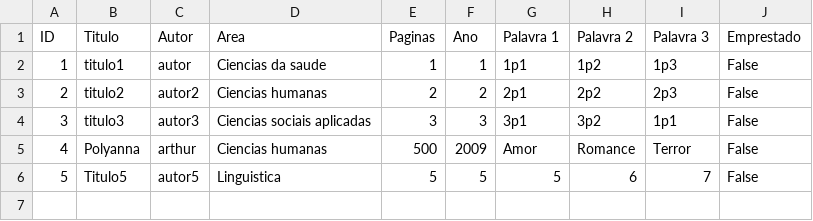
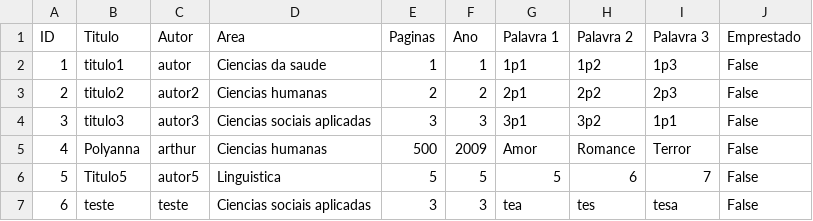
Before and after one commit to Marco-Parente/Sistema-de-biblioteca, a CSV file: livros.csv, drawn as a sheet; the diff names each change by its address in the sheet, - before the commit and + after, or states it on an @@ line.

```diff
--- a/livros.csv
+++ b/livros.csv
+row 7: 6 | teste | teste | Ciencias sociais aplicadas | 3 | 3 | tea | tes | tesa | False
```
Also changed, not shown: 6 other files.
